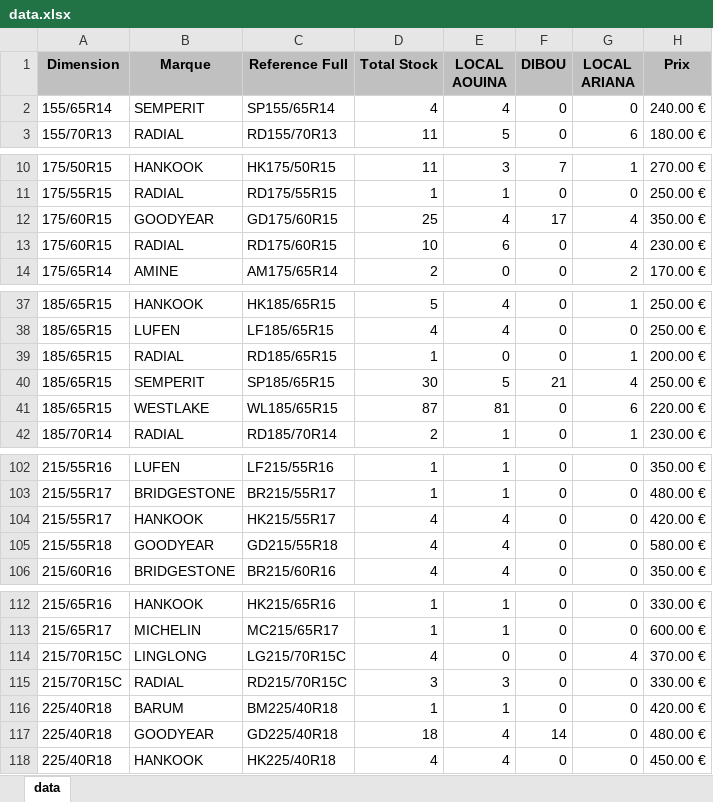
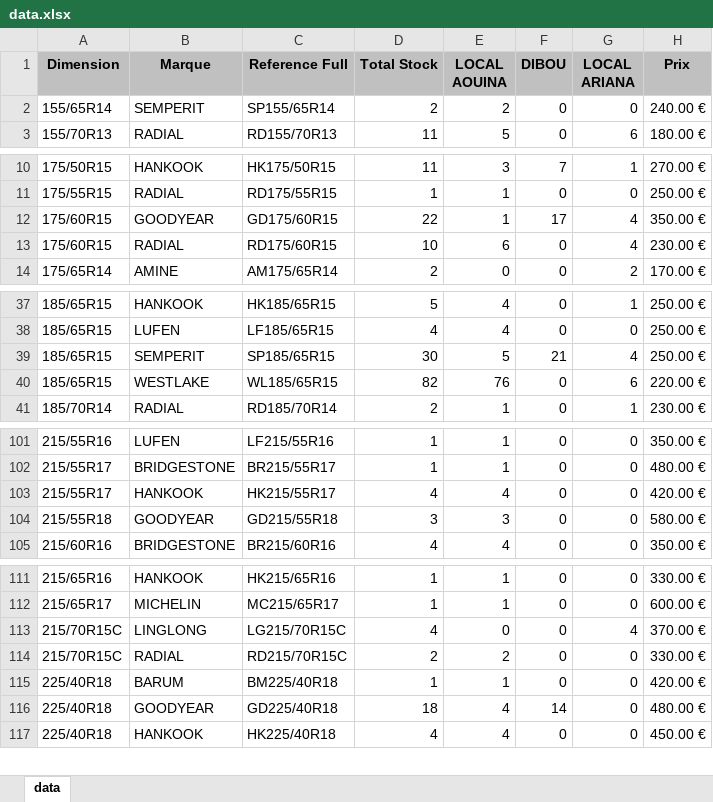
Before and after one commit to jesser-01/speed-pneu, an Excel workbook: public/data.xlsx, sheet data, drawn as a sheet; only a part is shown, gaps mark what is left out; values as stored, in another font and other column widths than the file's, no borders; removed rows and columns are numbered as before the commit, all else as after; the diff names each change by its address in the sheet, - before the commit and + after, or states it on an @@ line.

```diff
--- a/public/data.xlsx (sheet data)
+++ b/public/data.xlsx (sheet data)
-D2 (Total Stock): 4
+D2 (Total Stock): 2
-E2 (LOCAL AOUINA): 4
+E2 (LOCAL AOUINA): 2
-D12 (Total Stock): 25
+D12 (Total Stock): 22
-E12 (LOCAL AOUINA): 4
+E12 (LOCAL AOUINA): 1
-row 39: 185/65R15 | RADIAL | RD185/65R15 | 1 | 0 | 0 | 1 | 200.00 €
-D40 (Total Stock): 87
+D40 (Total Stock): 82
-E40 (LOCAL AOUINA): 81
+E40 (LOCAL AOUINA): 76
-D104 (Total Stock): 4
+D104 (Total Stock): 3
-E104 (LOCAL AOUINA): 4
+E104 (LOCAL AOUINA): 3
-D114 (Total Stock): 3
+D114 (Total Stock): 2
-E114 (LOCAL AOUINA): 3
+E114 (LOCAL AOUINA): 2
```
Also changed, not shown: 1 other file.
